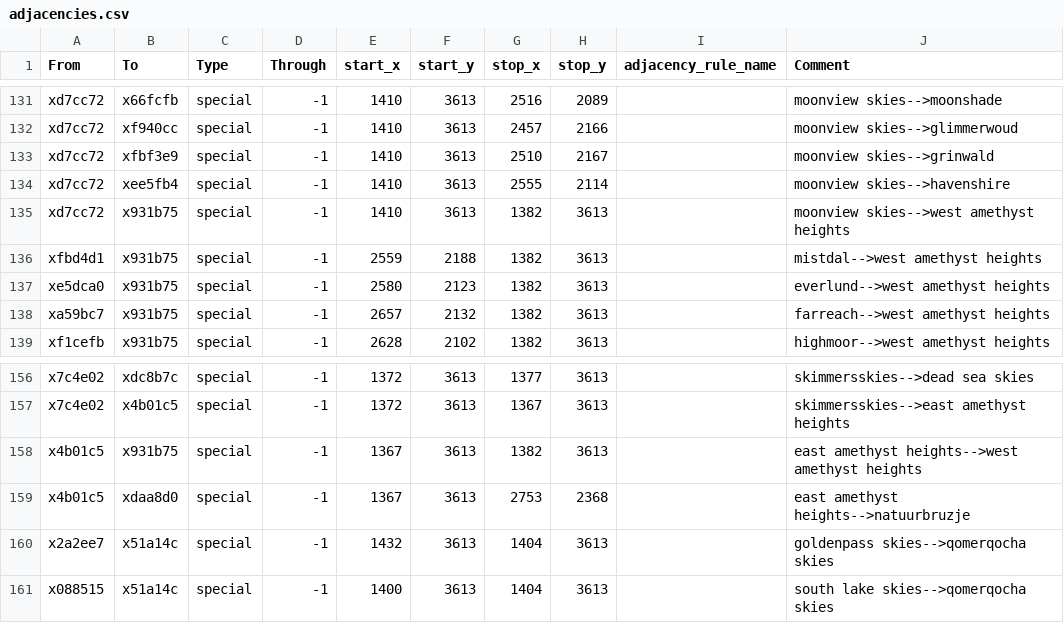
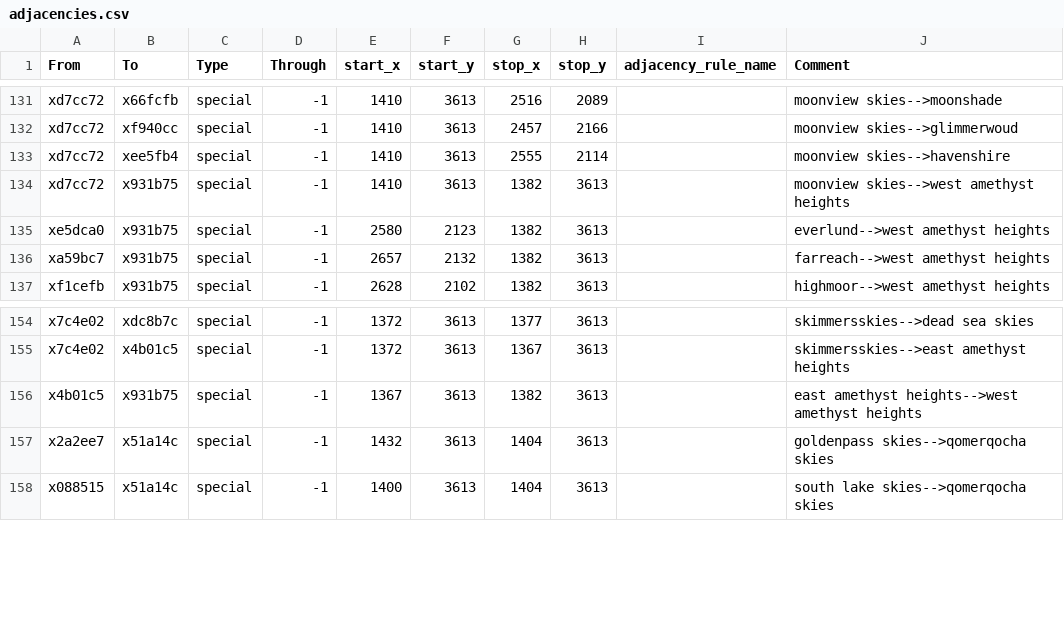
Before and after one commit to Nightingale1997/Realms-of-Exether, a CSV file: map_data/adjacencies.csv, drawn as a sheet; only a part is shown, gaps mark what is left out; the diff names each change by its address in the sheet, - before the commit and + after, or states it on an @@ line.

```diff
--- a/map_data/adjacencies.csv
+++ b/map_data/adjacencies.csv
-row 133: xd7cc72 | xfbf3e9 | special | -1 | 1410 | 3613 | 2510 | 2167 |  | moonview skies-->grinwald
-row 136: xfbd4d1 | x931b75 | special | -1 | 2559 | 2188 | 1382 | 3613 |  | mistdal-->west amethyst heights
-row 159: x4b01c5 | xdaa8d0 | special | -1 | 1367 | 3613 | 2753 | 2368 |  | east amethyst heights-->natuurbruzje
```
Also changed, not shown: 1 other file.
